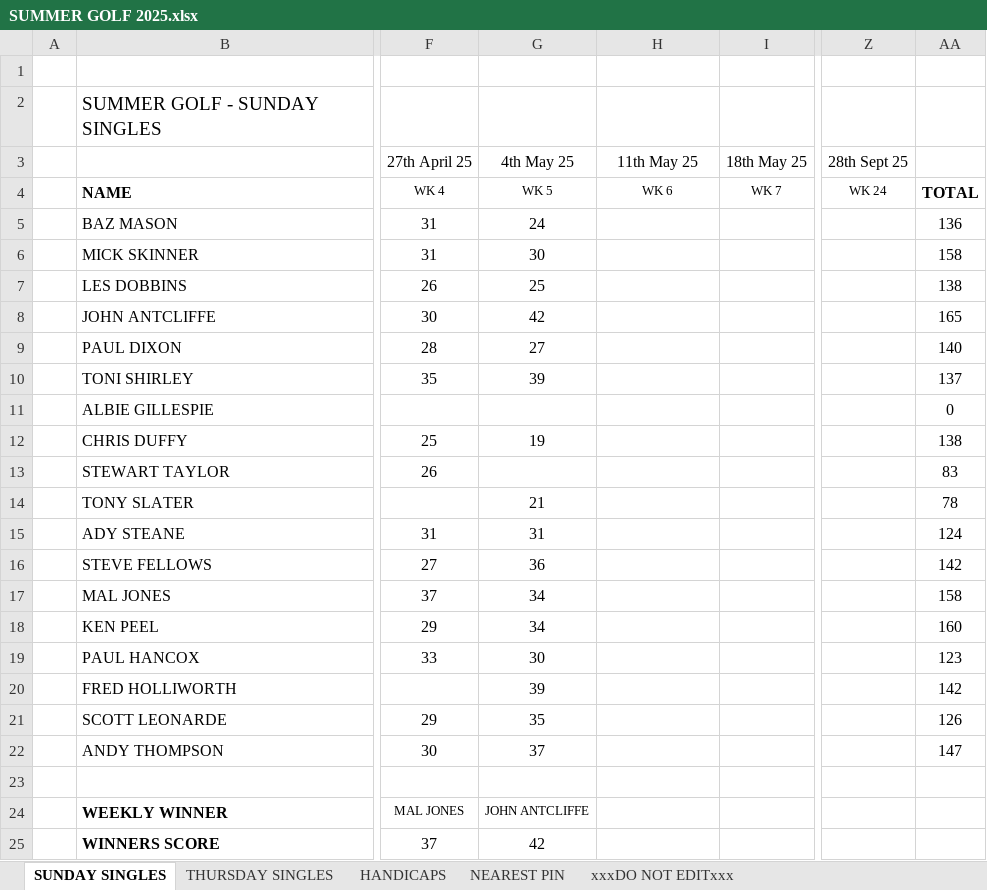
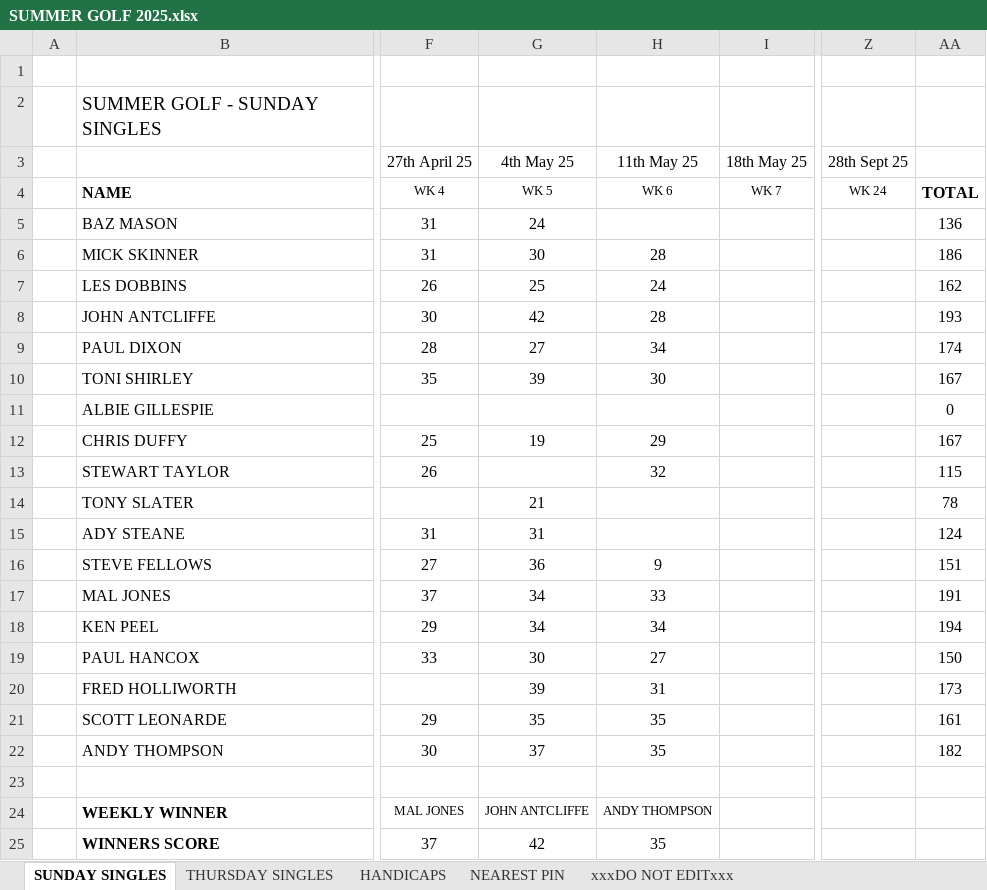
Before and after one commit to stateside2/golf-comp, an Excel workbook: data/SUMMER GOLF 2025.xlsx, sheet SUNDAY SINGLES, drawn as a sheet; only a part is shown, gaps mark what is left out; values as stored, in another font and other column widths than the file's, no borders; charts and pictures not drawn; the diff names each change by its address in the sheet, - before the commit and + after, or states it on an @@ line.

```diff
--- a/data/SUMMER GOLF 2025.xlsx (sheet SUNDAY SINGLES)
+++ b/data/SUMMER GOLF 2025.xlsx (sheet SUNDAY SINGLES)
-H6 (11th May 25): (empty)
+H6 (11th May 25): 28
-AA6: 158
+AA6: 186
-H7 (11th May 25): (empty)
+H7 (11th May 25): 24
-AA7: 138
+AA7: 162
-H8 (11th May 25): (empty)
+H8 (11th May 25): 28
-AA8: 165
+AA8: 193
-H9 (11th May 25): (empty)
+H9 (11th May 25): 34
-AA9: 140
+AA9: 174
-H10 (11th May 25): (empty)
+H10 (11th May 25): 30
-AA10: 137
+AA10: 167
-H12 (11th May 25): (empty)
+H12 (11th May 25): 29
-AA12: 138
+AA12: 167
-H13 (11th May 25): (empty)
+H13 (11th May 25): 32
-AA13: 83
+AA13: 115
-H16 (11th May 25): (empty)
+H16 (11th May 25): 9
-AA16: 142
+AA16: 151
-H17 (11th May 25): (empty)
+H17 (11th May 25): 33
-AA17: 158
+AA17: 191
-H18 (11th May 25): (empty)
+H18 (11th May 25): 34
-AA18: 160
+AA18: 194
-H19 (11th May 25): (empty)
+H19 (11th May 25): 27
-AA19: 123
+AA19: 150
-H20 (11th May 25): (empty)
+H20 (11th May 25): 31
-AA20: 142
+AA20: 173
-H21:H22 (11th May 25): (empty)
+H21:H22 (11th May 25): 35
-AA21: 126
+AA21: 161
-AA22: 147
+AA22: 182
-H24 (11th May 25): (empty)
+H24 (11th May 25): ANDY THOMPSON
-H25 (11th May 25): (empty)
+H25 (11th May 25): 35
```
Also changed, not shown: sheet THURSDAY SINGLES, sheet HANDICAPS, sheet xxxDO NOT EDITxxx, sheet NEAREST PIN, formulas that keep their value, 1 other file.
